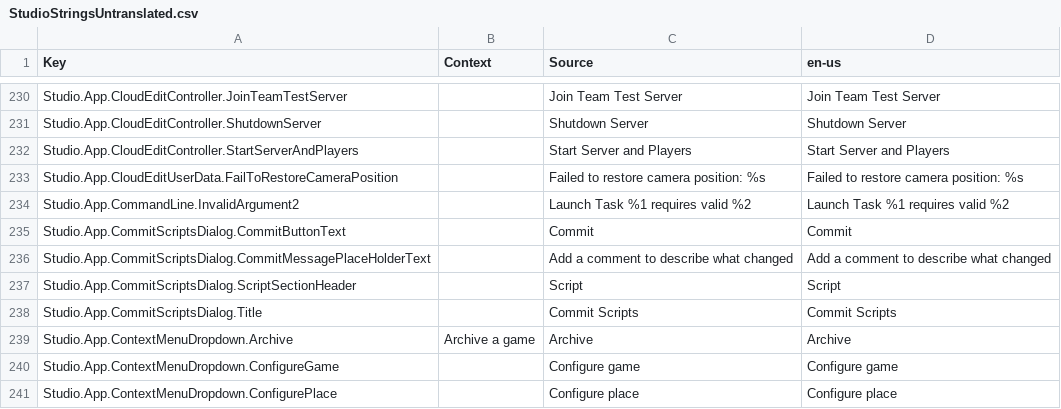
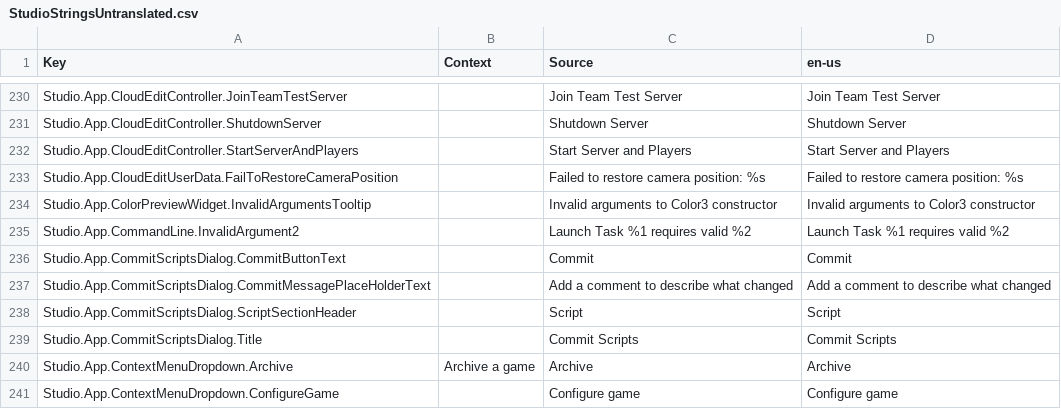
Before and after one commit to Shawnforever/Roblox-Client-Tracker, a CSV file: QtResources/Translation/StudioStringsUntranslated.csv, drawn as a sheet; only a part is shown, gaps mark what is left out; the shorter side is filled out with more unchanged rows; the diff names each change by its address in the sheet, - before the commit and + after, or states it on an @@ line.

```diff
--- a/QtResources/Translation/StudioStringsUntranslated.csv
+++ b/QtResources/Translation/StudioStringsUntranslated.csv
+row 234: Studio.App.ColorPreviewWidget.InvalidArgumentsTooltip |  | Invalid arguments to Color3 constructor | Invalid arguments to Color3 constructor
```
Also changed, not shown: rbxManifest.csv, rbxPkgManifest.csv, 7 other files.
